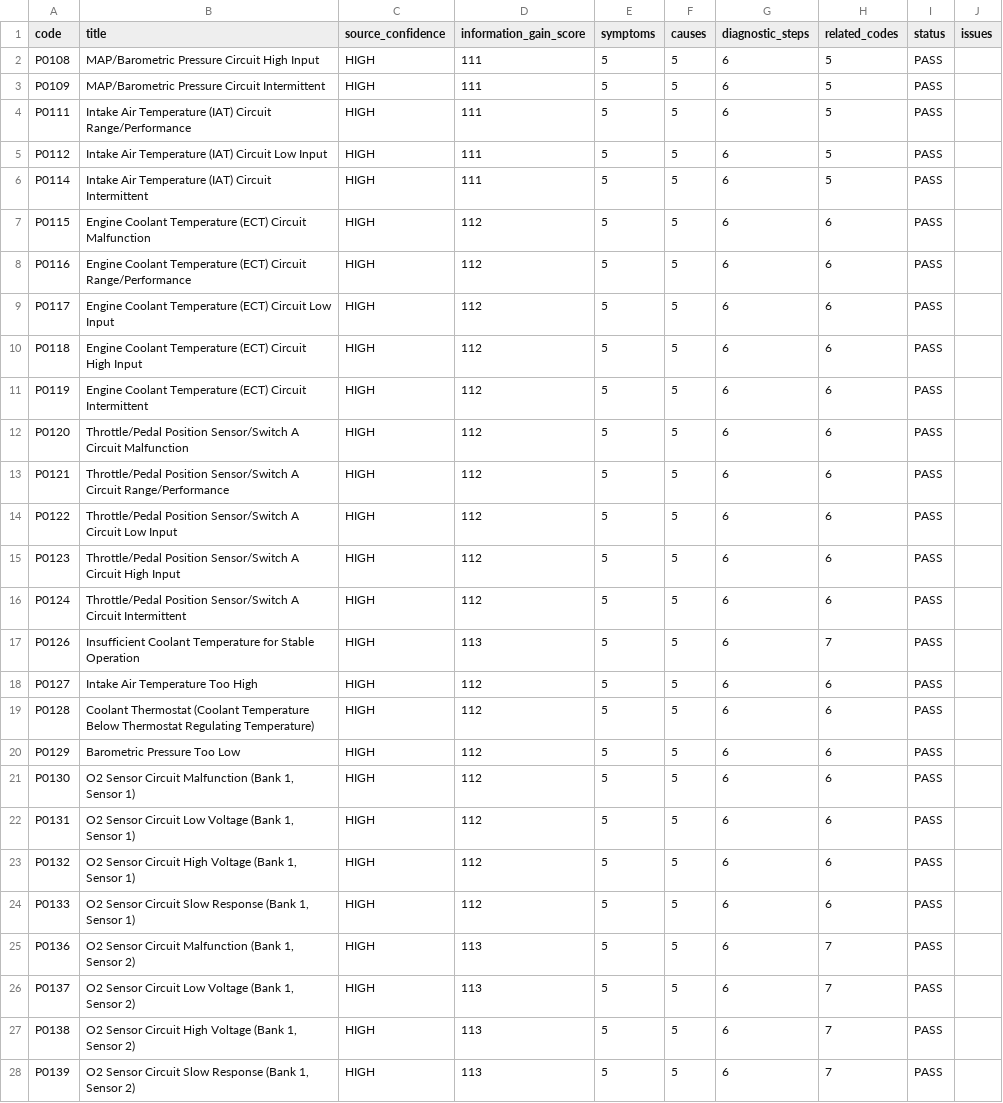
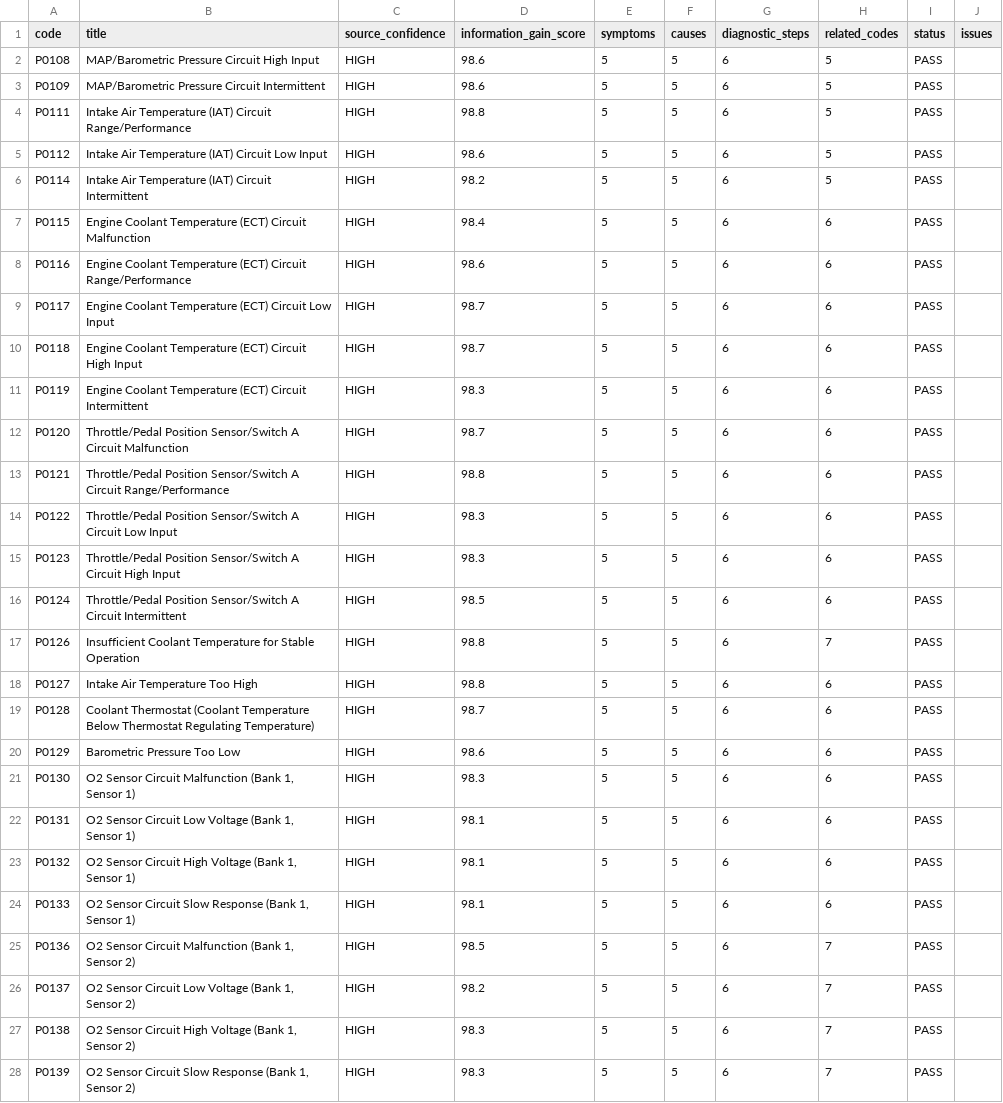
Before and after one commit to enginak21/obd2hq-web, a CSV file: reports/seo/DTC_GOLD_BATCH_02.csv, drawn as a sheet; only a part is shown; the diff covers the shown part only.

```diff
--- a/reports/seo/DTC_GOLD_BATCH_02.csv
+++ b/reports/seo/DTC_GOLD_BATCH_02.csv
@@ -1,28 +1,28 @@
 code,title,source_confidence,information_gain_score,symptoms,causes,diagnostic_steps,related_codes,status,issues
-P0108,MAP/Barometric Pressure Circuit High Input,HIGH,111,5,5,6,5,PASS,
-P0109,MAP/Barometric Pressure Circuit Intermittent,HIGH,111,5,5,6,5,PASS,
-P0111,Intake Air Temperature (IAT) Circuit Range/Performance,HIGH,111,5,5,6,5,PASS,
-P0112,Intake Air Temperature (IAT) Circuit Low Input,HIGH,111,5,5,6,5,PASS,
-P0114,Intake Air Temperature (IAT) Circuit Intermittent,HIGH,111,5,5,6,5,PASS,
-P0115,Engine Coolant Temperature (ECT) Circuit Malfunction,HIGH,112,5,5,6,6,PASS,
-P0116,Engine Coolant Temperature (ECT) Circuit Range/Performance,HIGH,112,5,5,6,6,PASS,
-P0117,Engine Coolant Temperature (ECT) Circuit Low Input,HIGH,112,5,5,6,6,PASS,
-P0118,Engine Coolant Temperature (ECT) Circuit High Input,HIGH,112,5,5,6,6,PASS,
-P0119,Engine Coolant Temperature (ECT) Circuit Intermittent,HIGH,112,5,5,6,6,PASS,
-P0120,Throttle/Pedal Position Sensor/Switch A Circuit Malfunction,HIGH,112,5,5,6,6,PASS,
-P0121,Throttle/Pedal Position Sensor/Switch A Circuit Range/Performance,HIGH,112,5,5,6,6,PASS,
-P0122,Throttle/Pedal Position Sensor/Switch A Circuit Low Input,HIGH,112,5,5,6,6,PASS,
-P0123,Throttle/Pedal Position Sensor/Switch A Circuit High Input,HIGH,112,5,5,6,6,PASS,
-P0124,Throttle/Pedal Position Sensor/Switch A Circuit Intermittent,HIGH,112,5,5,6,6,PASS,
-P0126,Insufficient Coolant Temperature for Stable Operation,HIGH,113,5,5,6,7,PASS,
-P0127,Intake Air Temperature Too High,HIGH,112,5,5,6,6,PASS,
-P0128,Coolant Thermostat (Coolant Temperature Below Thermostat Regulating Temperature),HIGH,112,5,5,6,6,PASS,
-P0129,Barometric Pressure Too Low,HIGH,112,5,5,6,6,PASS,
-P0130,"O2 Sensor Circuit Malfunction (Bank 1, Sensor 1)",HIGH,112,5,5,6,6,PASS,
-P0131,"O2 Sensor Circuit Low Voltage (Bank 1, Sensor 1)",HIGH,112,5,5,6,6,PASS,
-P0132,"O2 Sensor Circuit High Voltage (Bank 1, Sensor 1)",HIGH,112,5,5,6,6,PASS,
-P0133,"O2 Sensor Circuit Slow Response (Bank 1, Sensor 1)",HIGH,112,5,5,6,6,PASS,
-P0136,"O2 Sensor Circuit Malfunction (Bank 1, Sensor 2)",HIGH,113,5,5,6,7,PASS,
-P0137,"O2 Sensor Circuit Low Voltage (Bank 1, Sensor 2)",HIGH,113,5,5,6,7,PASS,
-P0138,"O2 Sensor Circuit High Voltage (Bank 1, Sensor 2)",HIGH,113,5,5,6,7,PASS,
-P0139,"O2 Sensor Circuit Slow Response (Bank 1, Sensor 2)",HIGH,113,5,5,6,7,PASS,
+P0108,MAP/Barometric Pressure Circuit High Input,HIGH,98.6,5,5,6,5,PASS,
+P0109,MAP/Barometric Pressure Circuit Intermittent,HIGH,98.6,5,5,6,5,PASS,
+P0111,Intake Air Temperature (IAT) Circuit Range/Performance,HIGH,98.8,5,5,6,5,PASS,
+P0112,Intake Air Temperature (IAT) Circuit Low Input,HIGH,98.6,5,5,6,5,PASS,
+P0114,Intake Air Temperature (IAT) Circuit Intermittent,HIGH,98.2,5,5,6,5,PASS,
+P0115,Engine Coolant Temperature (ECT) Circuit Malfunction,HIGH,98.4,5,5,6,6,PASS,
+P0116,Engine Coolant Temperature (ECT) Circuit Range/Performance,HIGH,98.6,5,5,6,6,PASS,
+P0117,Engine Coolant Temperature (ECT) Circuit Low Input,HIGH,98.7,5,5,6,6,PASS,
+P0118,Engine Coolant Temperature (ECT) Circuit High Input,HIGH,98.7,5,5,6,6,PASS,
+P0119,Engine Coolant Temperature (ECT) Circuit Intermittent,HIGH,98.3,5,5,6,6,PASS,
+P0120,Throttle/Pedal Position Sensor/Switch A Circuit Malfunction,HIGH,98.7,5,5,6,6,PASS,
+P0121,Throttle/Pedal Position Sensor/Switch A Circuit Range/Performance,HIGH,98.8,5,5,6,6,PASS,
+P0122,Throttle/Pedal Position Sensor/Switch A Circuit Low Input,HIGH,98.3,5,5,6,6,PASS,
+P0123,Throttle/Pedal Position Sensor/Switch A Circuit High Input,HIGH,98.3,5,5,6,6,PASS,
+P0124,Throttle/Pedal Position Sensor/Switch A Circuit Intermittent,HIGH,98.5,5,5,6,6,PASS,
+P0126,Insufficient Coolant Temperature for Stable Operation,HIGH,98.8,5,5,6,7,PASS,
+P0127,Intake Air Temperature Too High,HIGH,98.8,5,5,6,6,PASS,
+P0128,Coolant Thermostat (Coolant Temperature Below Thermostat Regulating Temperature),HIGH,98.7,5,5,6,6,PASS,
+P0129,Barometric Pressure Too Low,HIGH,98.6,5,5,6,6,PASS,
+P0130,"O2 Sensor Circuit Malfunction (Bank 1, Sensor 1)",HIGH,98.3,5,5,6,6,PASS,
+P0131,"O2 Sensor Circuit Low Voltage (Bank 1, Sensor 1)",HIGH,98.1,5,5,6,6,PASS,
+P0132,"O2 Sensor Circuit High Voltage (Bank 1, Sensor 1)",HIGH,98.1,5,5,6,6,PASS,
+P0133,"O2 Sensor Circuit Slow Response (Bank 1, Sensor 1)",HIGH,98.1,5,5,6,6,PASS,
+P0136,"O2 Sensor Circuit Malfunction (Bank 1, Sensor 2)",HIGH,98.5,5,5,6,7,PASS,
+P0137,"O2 Sensor Circuit Low Voltage (Bank 1, Sensor 2)",HIGH,98.2,5,5,6,7,PASS,
+P0138,"O2 Sensor Circuit High Voltage (Bank 1, Sensor 2)",HIGH,98.3,5,5,6,7,PASS,
+P0139,"O2 Sensor Circuit Slow Response (Bank 1, Sensor 2)",HIGH,98.3,5,5,6,7,PASS,
```
Also changed, not shown: 53 edited cells elsewhere in this file, reports/seo/DTC_GOLD_BATCH_01.csv, 17 other files.
